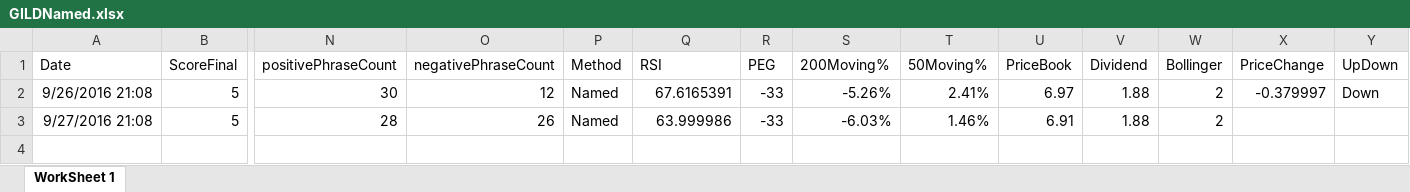
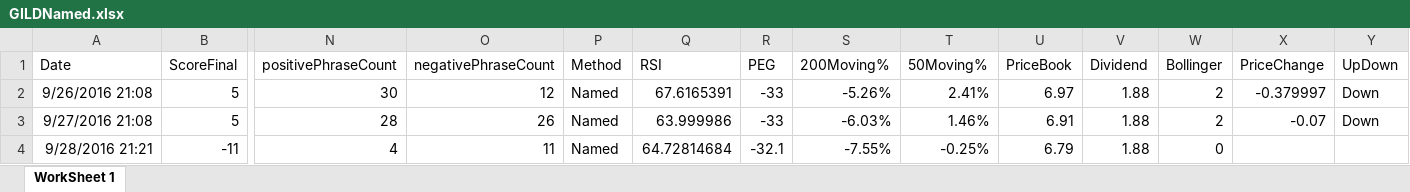
Before and after one commit to adnangumus/StockPredictor, an Excel workbook: StockPredictor/bin/Debug/Packages/Data/GILD/GILDNamed.xlsx, sheet WorkSheet 1, drawn as a sheet; only a part is shown, gaps mark what is left out; values as stored, in another font and other column widths than the file's, no borders; rows hold the shown columns only; the diff names each change by its address in the sheet, - before the commit and + after, or states it on an @@ line.

```diff
--- a/StockPredictor/bin/Debug/Packages/Data/GILD/GILDNamed.xlsx (sheet WorkSheet 1)
+++ b/StockPredictor/bin/Debug/Packages/Data/GILD/GILDNamed.xlsx (sheet WorkSheet 1)
-X3 (PriceChange): (empty)
+X3 (PriceChange): -0.07
-Y3 (UpDown): (empty)
+Y3 (UpDown): Down
+row 4: 9/28/2016 21:21 | -11 | 4 | 11 | Named | 64.72814684 | -32.1 | -7.55% | -0.25% | 6.79 | 1.88 | 0
```
Also changed, not shown: StockPredictor/bin/Debug/Packages/Data/BIIB/BIIBBag.xlsx, StockPredictor/bin/Debug/Packages/Data/BIIB/BIIBNamed.xlsx, 18 other files.
